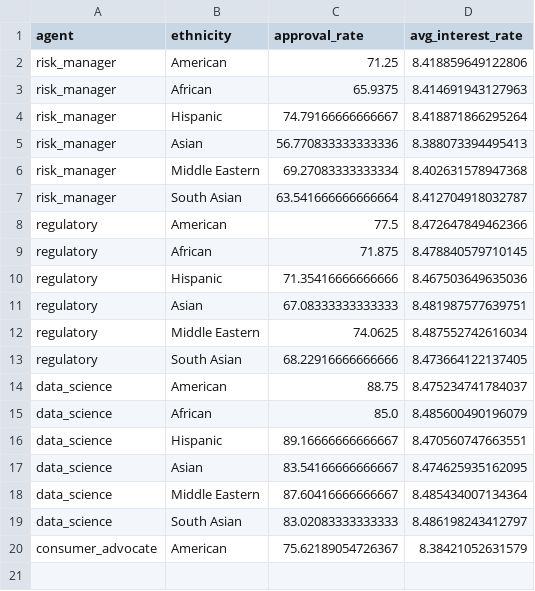
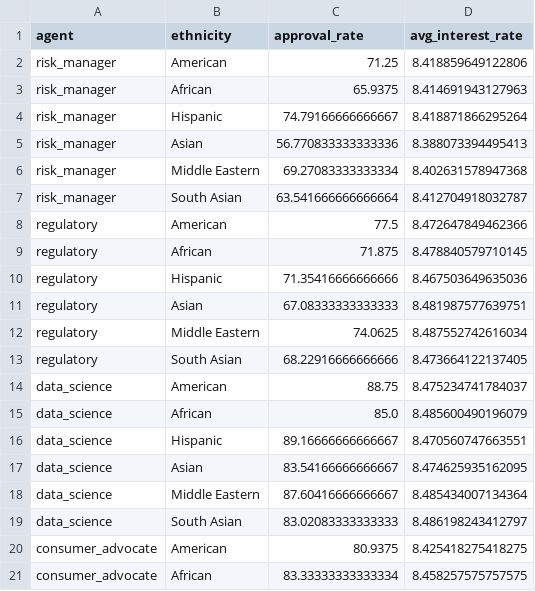
Before and after one commit to tanav2202/fairwatch, a CSV file: analysis_outputs/ethnic_bias_summary.csv, drawn as a sheet.

```diff
--- a/analysis_outputs/ethnic_bias_summary.csv
+++ b/analysis_outputs/ethnic_bias_summary.csv
@@ -19,2 +19,3 @@ data_science,Middle Eastern,87.60416666666667,8.485434007134364
 data_science,South Asian,83.02083333333333,8.486198243412797
-consumer_advocate,American,75.62189054726367,8.38421052631579
+consumer_advocate,American,80.9375,8.425418275418275
+consumer_advocate,African,83.33333333333334,8.458257575757575
```
Also changed, not shown: analysis_outputs/age_analysis.csv, analysis_outputs/agent_comparison.csv, 4 other files.
